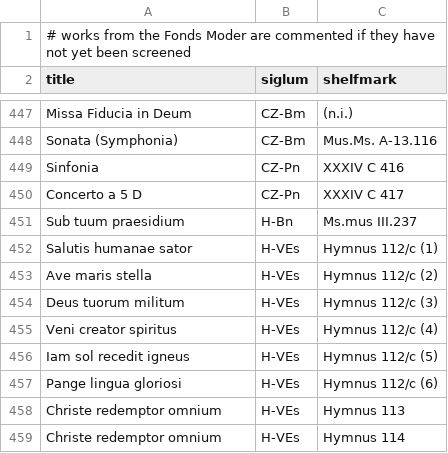
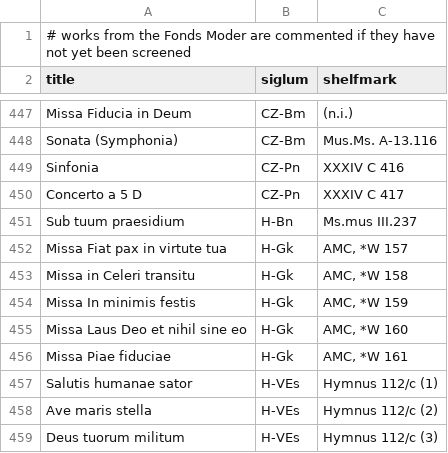
Before and after one commit to edition-esser-skala/werner-catalogue-of-works, a CSV file: data/works_missing_in_rism.csv, drawn as a sheet; only a part is shown, gaps mark what is left out; the shorter side is filled out with more unchanged rows.

```diff
--- a/data/works_missing_in_rism.csv
+++ b/data/works_missing_in_rism.csv
@@ -451,2 +451,7 @@ Concerto a 5 D,CZ-Pn,XXXIV C 417
 Sub tuum praesidium,H-Bn,Ms.mus III.237
+Missa Fiat pax in virtute tua,H-Gk,"AMC, *W 157"
+Missa in Celeri transitu,H-Gk,"AMC, *W 158"
+Missa In minimis festis,H-Gk,"AMC, *W 159"
+Missa Laus Deo et nihil sine eo,H-Gk,"AMC, *W 160"
+Missa Piae fiduciae,H-Gk,"AMC, *W 161"
 Salutis humanae sator,H-VEs,Hymnus 112/c (1)
```
Also changed, not shown: data/catalogue_works.csv, data/works_in_rism.csv.
